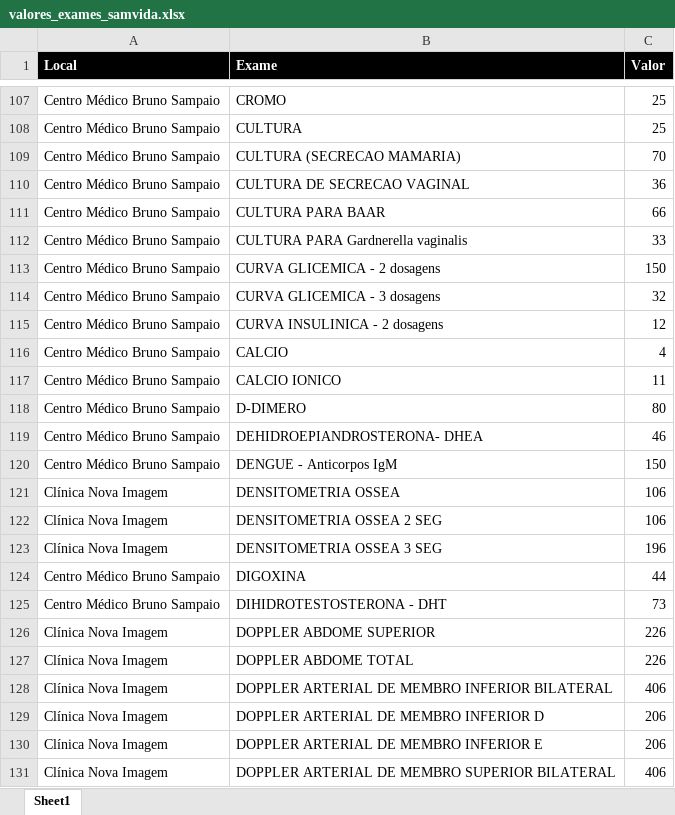
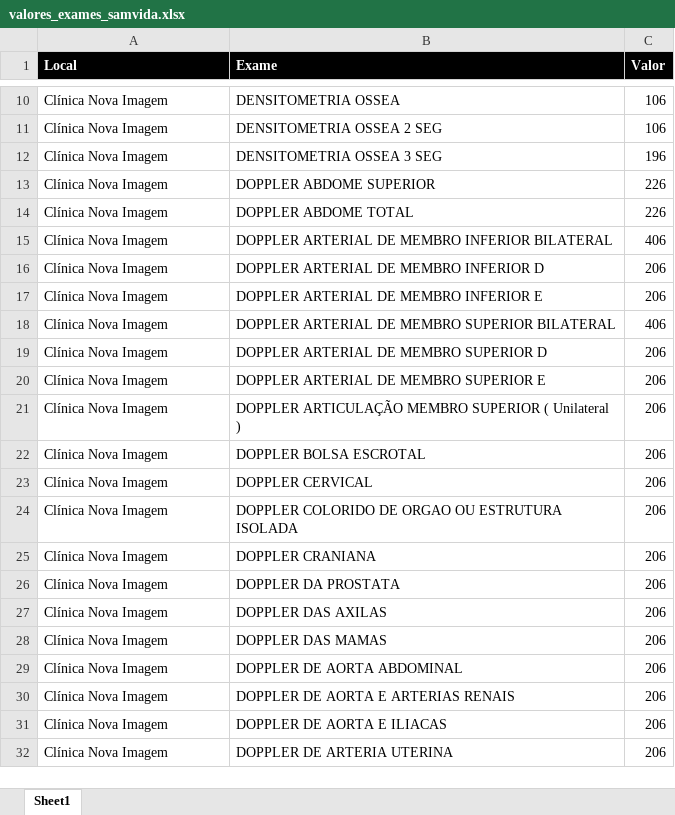
Before and after one commit to macristian/samvida, an Excel workbook: colaborador/sistemas/orcamento/valores_exames_samvida.xlsx, sheet Sheet1, drawn as a sheet; only a part is shown, gaps mark what is left out; the shorter side is filled out with more unchanged rows; values as stored, in another font and other column widths than the file's, no borders; removed rows and columns are numbered as before the commit, all else as after; the diff covers the shown part only; the diff names each change by its address in the sheet, - before the commit and + after, or states it on an @@ line.

```diff
--- a/colaborador/sistemas/orcamento/valores_exames_samvida.xlsx (sheet Sheet1)
+++ b/colaborador/sistemas/orcamento/valores_exames_samvida.xlsx (sheet Sheet1)
-row 107: Centro Médico Bruno Sampaio | CROMO | 25
-row 108: Centro Médico Bruno Sampaio | CULTURA | 25
-row 109: Centro Médico Bruno Sampaio | CULTURA (SECRECAO MAMARIA) | 70
-row 110: Centro Médico Bruno Sampaio | CULTURA DE SECRECAO VAGINAL | 36
-row 111: Centro Médico Bruno Sampaio | CULTURA PARA BAAR | 66
-row 112: Centro Médico Bruno Sampaio | CULTURA PARA Gardnerella vaginalis | 33
-row 113: Centro Médico Bruno Sampaio | CURVA GLICEMICA - 2 dosagens | 150
-row 114: Centro Médico Bruno Sampaio | CURVA GLICEMICA - 3 dosagens | 32
-row 115: Centro Médico Bruno Sampaio | CURVA INSULINICA - 2 dosagens | 12
-row 116: Centro Médico Bruno Sampaio | CALCIO | 4
-row 117: Centro Médico Bruno Sampaio | CALCIO IONICO | 11
-row 118: Centro Médico Bruno Sampaio | D-DIMERO | 80
-row 119: Centro Médico Bruno Sampaio | DEHIDROEPIANDROSTERONA- DHEA | 46
-row 120: Centro Médico Bruno Sampaio | DENGUE - Anticorpos IgM | 150
-row 124: Centro Médico Bruno Sampaio | DIGOXINA | 44
-row 125: Centro Médico Bruno Sampaio | DIHIDROTESTOSTERONA - DHT | 73
```
Also changed, not shown: 3 added rows, 306 removed rows and 21 edited cells elsewhere in this sheet, 2 other files.
